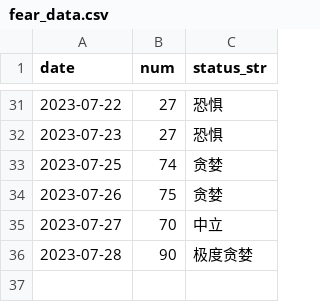
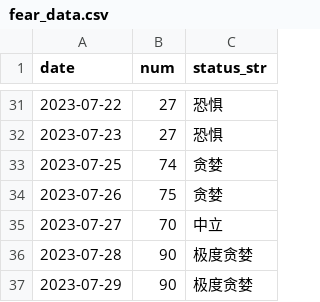
Before and after one commit to leeHua1010/millionaire, a CSV file: fear_data/fear_data.csv, drawn as a sheet; only a part is shown, gaps mark what is left out.

```diff
--- a/fear_data/fear_data.csv
+++ b/fear_data/fear_data.csv
@@ -36 +36,2 @@ date,num,status_str
 2023-07-28,90,极度贪婪
+2023-07-29,90,极度贪婪
```
Also changed, not shown: roe_data/931056_roe_data.csv, yield_data/000300_yield_data.csv, 3 other files.
